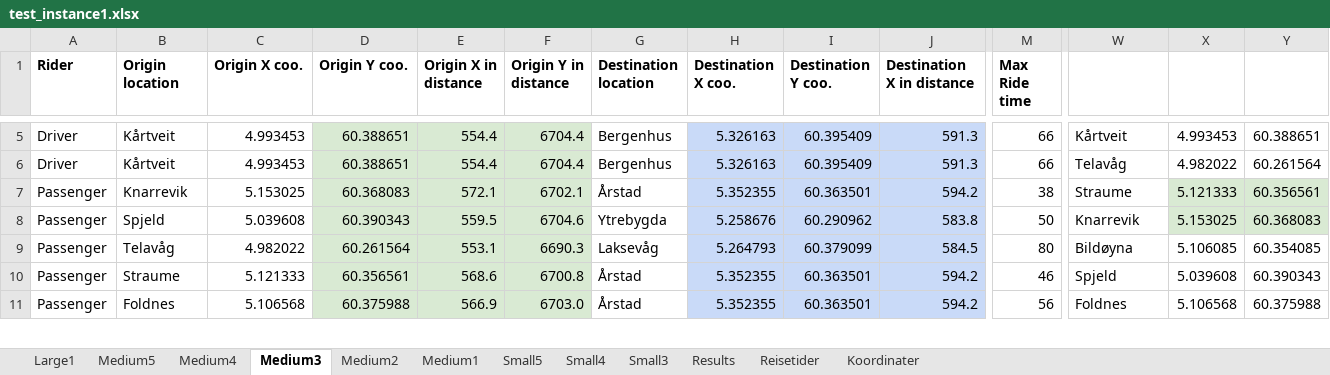
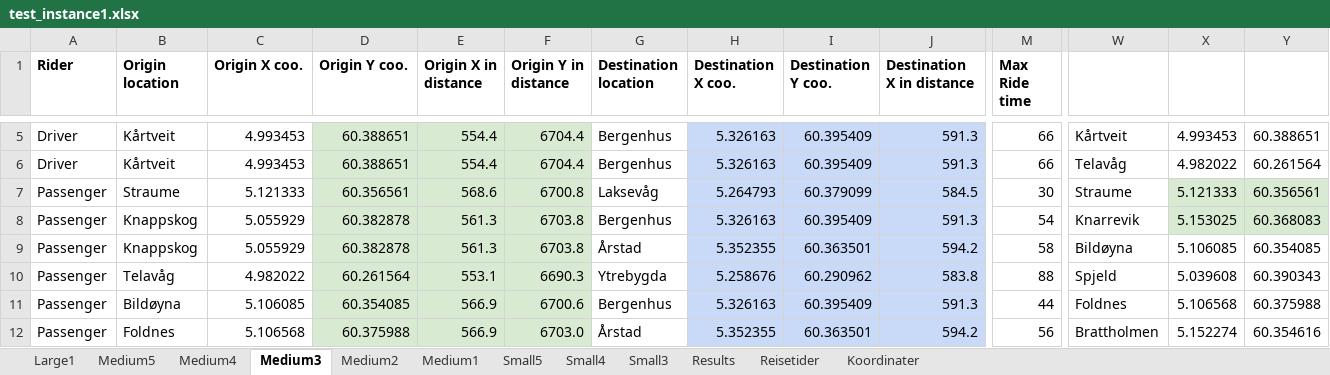
Before and after one commit to tonyyang1998/master2023, an Excel workbook: test_instance1.xlsx, sheet Medium3, drawn as a sheet; only a part is shown, gaps mark what is left out; values as stored, in another font and other column widths than the file's, no borders; removed rows and columns are numbered as before the commit, all else as after; rows hold the shown columns only; the diff covers the shown part only; the diff names each change by its address in the sheet, - before the commit and + after, or states it on an @@ line.

```diff
--- a/test_instance1.xlsx (sheet Medium3)
+++ b/test_instance1.xlsx (sheet Medium3)
+row 7: Passenger | Straume | 5.121333 | 60.356561 | 568.6 | 6700.8 | Laksevåg | 5.264793 | 60.379099 | 584.5 | 30 | Straume | 5.121333 | 60.356561
+row 8: Passenger | Knappskog | 5.055929 | 60.382878 | 561.3 | 6703.8 | Bergenhus | 5.326163 | 60.395409 | 591.3 | 54 | Knarrevik | 5.153025 | 60.368083
-B9 (Origin location): Knarrevik
+B9 (Origin location): Knappskog
-C9 (Origin X coo.): 5.153025
+C9 (Origin X coo.): 5.055929
-D9 (Origin Y coo.): 60.368083
+D9 (Origin Y coo.): 60.382878
-E9 (Origin X in distance): 572.1
+E9 (Origin X in distance): 561.3
-F9 (Origin Y in distance): 6702.1
+F9 (Origin Y in distance): 6703.8
-M9 (Max Ride time): 38
+M9 (Max Ride time): 58
-W9: Straume
+W9: Bildøyna
-X9: 5.121333
+X9: 5.106085
-X9:Y9 fill: #D9EAD3
+X9:Y9 fill: none
-Y9: 60.356561
+Y9: 60.354085
-row 8: Passenger | Spjeld | 5.039608 | 60.390343 | 559.5 | 6704.6 | Ytrebygda | 5.258676 | 60.290962 | 583.8 | 50 | Knarrevik | 5.153025 | 60.368083
-G10 (Destination location): Laksevåg
+G10 (Destination location): Ytrebygda
-H10 (Destination X coo.): 5.264793
+H10 (Destination X coo.): 5.258676
-I10 (Destination Y coo.): 60.379099
+I10 (Destination Y coo.): 60.290962
-J10 (Destination X in distance): 584.5
+J10 (Destination X in distance): 583.8
-M10 (Max Ride time): 80
+M10 (Max Ride time): 88
-W10: Bildøyna
+W10: Spjeld
-X10: 5.106085
+X10: 5.039608
-Y10: 60.354085
+Y10: 60.390343
-row 10: Passenger | Straume | 5.121333 | 60.356561 | 568.6 | 6700.8 | Årstad | 5.352355 | 60.363501 | 594.2 | 46 | Spjeld | 5.039608 | 60.390343
+row 11: Passenger | Bildøyna | 5.106085 | 60.354085 | 566.9 | 6700.6 | Bergenhus | 5.326163 | 60.395409 | 591.3 | 44 | Foldnes | 5.106568 | 60.375988
-W12: Foldnes
+W12: Brattholmen
-X12: 5.106568
+X12: 5.152274
-Y12: 60.375988
+Y12: 60.354616
```
Also changed, not shown: 6 added rows, 7 removed rows, 52 edited cells and cell formats elsewhere in this sheet, sheet Medium5, sheet Medium4, sheet Medium2, sheet Small4, sheet Medium1, sheet Small5, 1 more sheet, formulas that keep their value, 8 other files.
